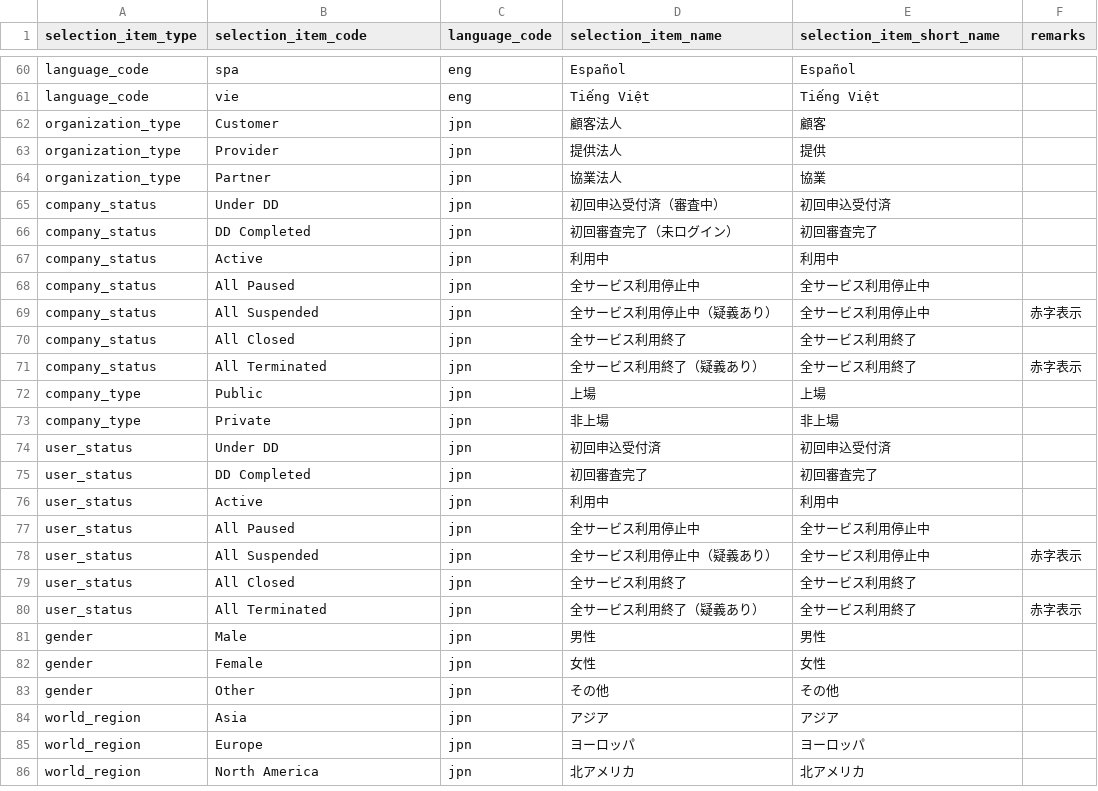
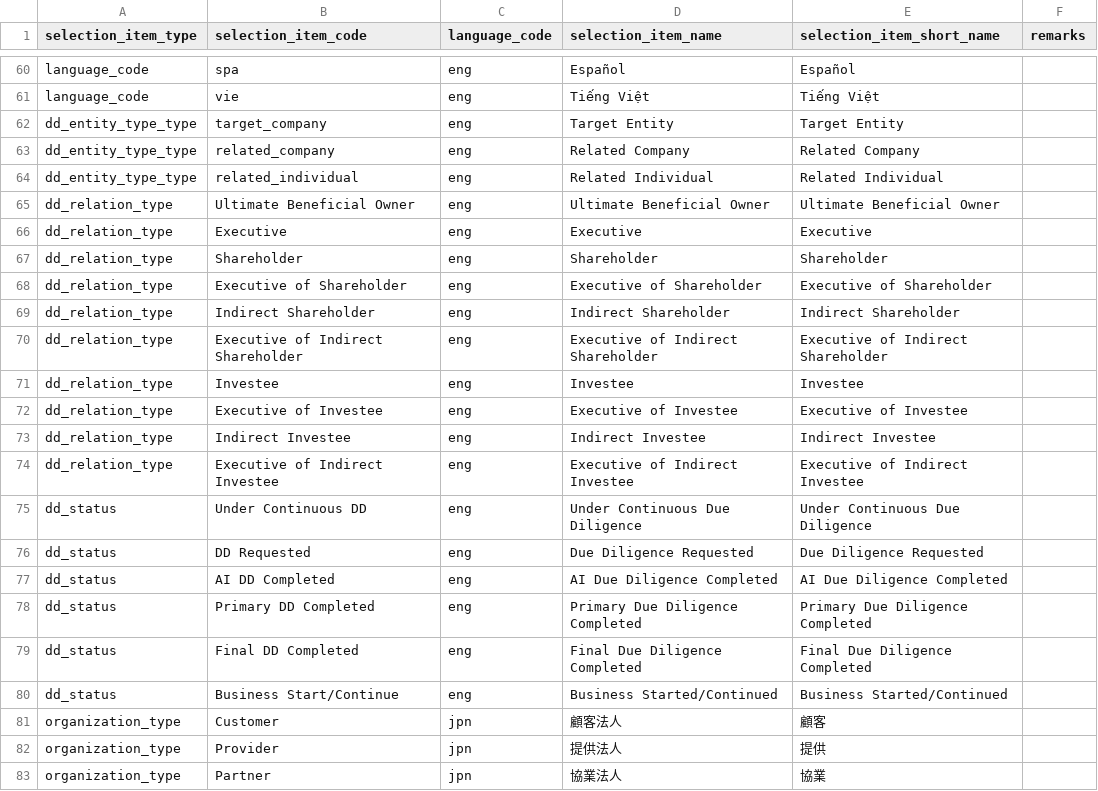
Before and after one commit to l-ryuya/linus-dbo-dd, a CSV file: database/seeders/base/csv/selection_item_translations.csv, drawn as a sheet; only a part is shown, gaps mark what is left out; the shorter side is filled out with more unchanged rows; the diff covers the shown part only; the diff names each change by its address in the sheet, - before the commit and + after, or states it on an @@ line.

```diff
--- a/database/seeders/base/csv/selection_item_translations.csv
+++ b/database/seeders/base/csv/selection_item_translations.csv
+row 62: dd_entity_type_type | target_company | eng | Target Entity | Target Entity
+row 63: dd_entity_type_type | related_company | eng | Related Company | Related Company
+row 64: dd_entity_type_type | related_individual | eng | Related Individual | Related Individual
+row 65: dd_relation_type | Ultimate Beneficial Owner | eng | Ultimate Beneficial Owner | Ultimate Beneficial Owner
+row 66: dd_relation_type | Executive | eng | Executive | Executive
+row 67: dd_relation_type | Shareholder | eng | Shareholder | Shareholder
+row 68: dd_relation_type | Executive of Shareholder | eng | Executive of Shareholder | Executive of Shareholder
+row 69: dd_relation_type | Indirect Shareholder | eng | Indirect Shareholder | Indirect Shareholder
+row 70: dd_relation_type | Executive of Indirect Shareholder | eng | Executive of Indirect Shareholder | Executive of Indirect Shareholder
+row 71: dd_relation_type | Investee | eng | Investee | Investee
+row 72: dd_relation_type | Executive of Investee | eng | Executive of Investee | Executive of Investee
+row 73: dd_relation_type | Indirect Investee | eng | Indirect Investee | Indirect Investee
+row 74: dd_relation_type | Executive of Indirect Investee | eng | Executive of Indirect Investee | Executive of Indirect Investee
+row 75: dd_status | Under Continuous DD | eng | Under Continuous Due Diligence | Under Continuous Due Diligence
+row 76: dd_status | DD Requested | eng | Due Diligence Requested | Due Diligence Requested
+row 77: dd_status | AI DD Completed | eng | AI Due Diligence Completed | AI Due Diligence Completed
+row 78: dd_status | Primary DD Completed | eng | Primary Due Diligence Completed | Primary Due Diligence Completed
+row 79: dd_status | Final DD Completed | eng | Final Due Diligence Completed | Final Due Diligence Completed
+row 80: dd_status | Business Start/Continue | eng | Business Started/Continued | Business Started/Continued
```
Also changed, not shown: 19 added rows elsewhere in this file, database/seeders/base/csv/selection_items.csv, 6 other files.
